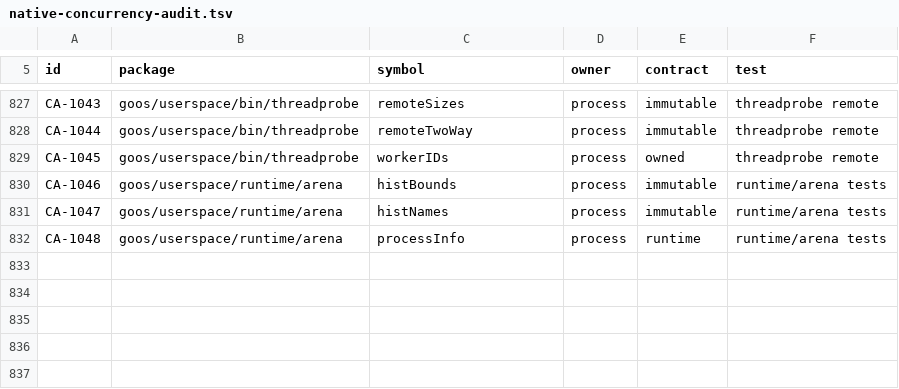
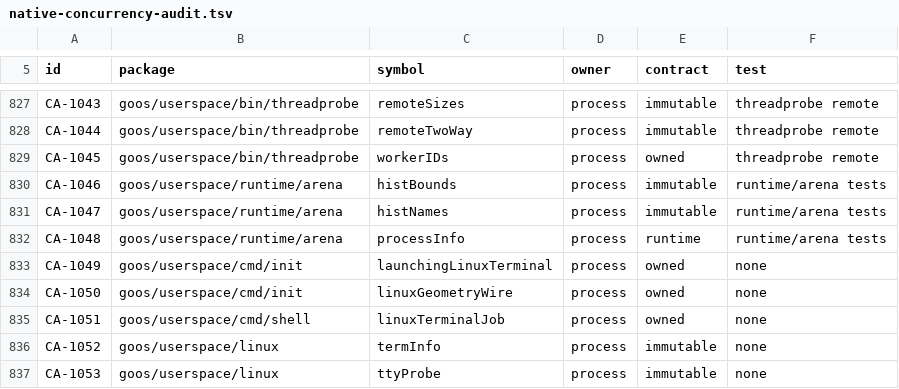
Before and after one commit to bar0metr/goos, a TSV file: docs/development/native-concurrency-audit.tsv, drawn as a sheet; only a part is shown, gaps mark what is left out.

Commit message:
linux: transport raw mode, self-signalled terminal reads, resize and console steps

```diff
--- a/docs/development/native-concurrency-audit.tsv
+++ b/docs/development/native-concurrency-audit.tsv
@@ -832 +832,6 @@ CA-1047	goos/userspace/runtime/arena	histNames	process	immutable	runtime/arena t
 CA-1048	goos/userspace/runtime/arena	processInfo	process	runtime	runtime/arena tests
+CA-1049	goos/userspace/cmd/init	launchingLinuxTerminal	process	owned	none
+CA-1050	goos/userspace/cmd/init	linuxGeometryWire	process	owned	none
+CA-1051	goos/userspace/cmd/shell	linuxTerminalJob	process	owned	none
+CA-1052	goos/userspace/linux	termInfo	process	immutable	none
+CA-1053	goos/userspace/linux	ttyProbe	process	immutable	none
```
Also changed, not shown: 21 other files.
